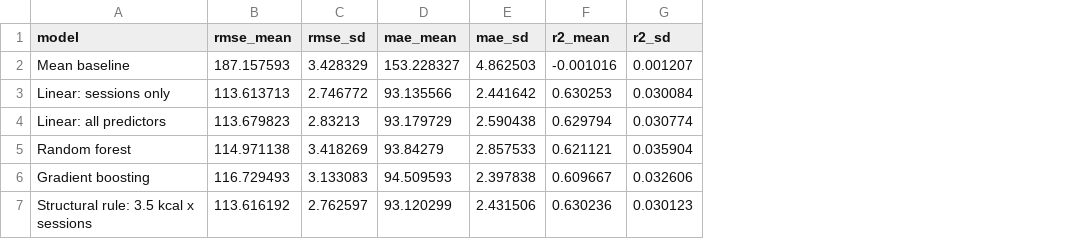
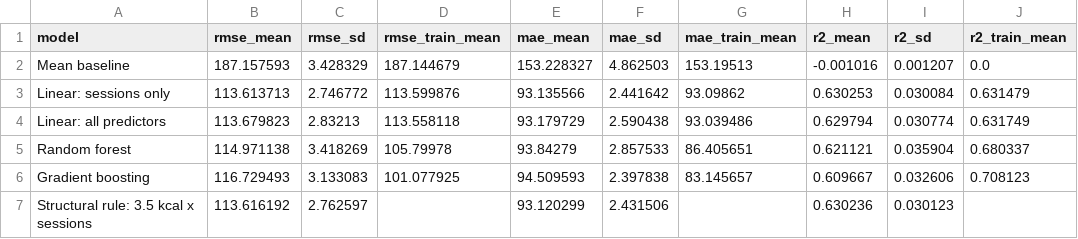
Before and after one commit to eirikrbe/MSE803-DA, a CSV file: Ass 2/Ass2-Fitness/outputs/tables/04_regression_cv.csv, drawn as a sheet; the diff names each change by its address in the sheet, - before the commit and + after, or states it on an @@ line.

```diff
--- a/Ass 2/Ass2-Fitness/outputs/tables/04_regression_cv.csv
+++ b/Ass 2/Ass2-Fitness/outputs/tables/04_regression_cv.csv
+column D (rmse_train_mean), rows 2-6: 187.144679 | 113.599876 | 113.558118 | 105.79978 | 101.077925
+column G (mae_train_mean), rows 2-6: 153.19513 | 93.09862 | 93.039486 | 86.405651 | 83.145657
+column J (r2_train_mean), rows 2-6: 0.0 | 0.631479 | 0.631749 | 0.680337 | 0.708123
```
Also changed, not shown: Ass 2/Ass2-Fitness/outputs/tables/04_classification_cv.csv, Ass 2/Ass2-Fitness/outputs/tables/04_classification_test.csv, 30 other files.
